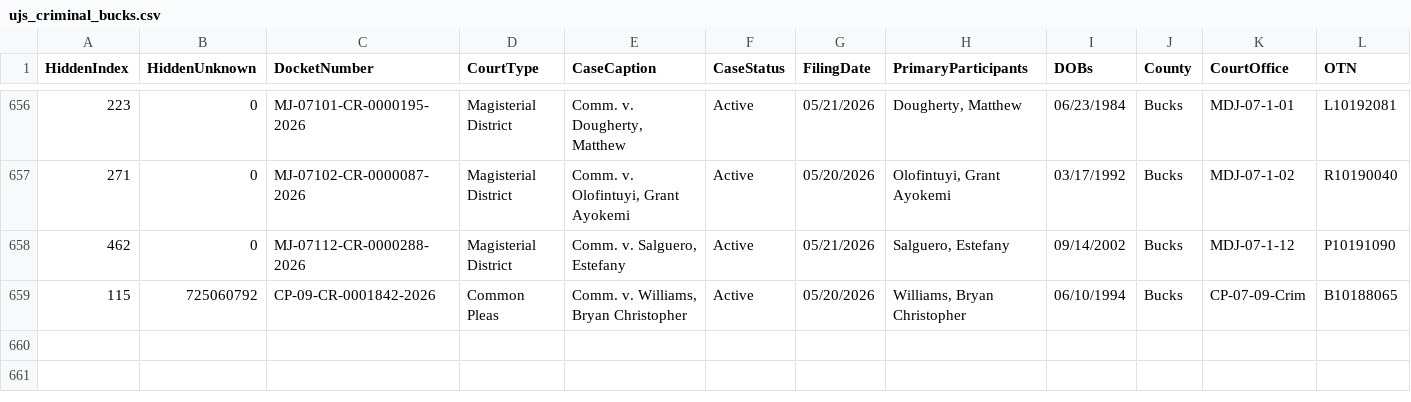
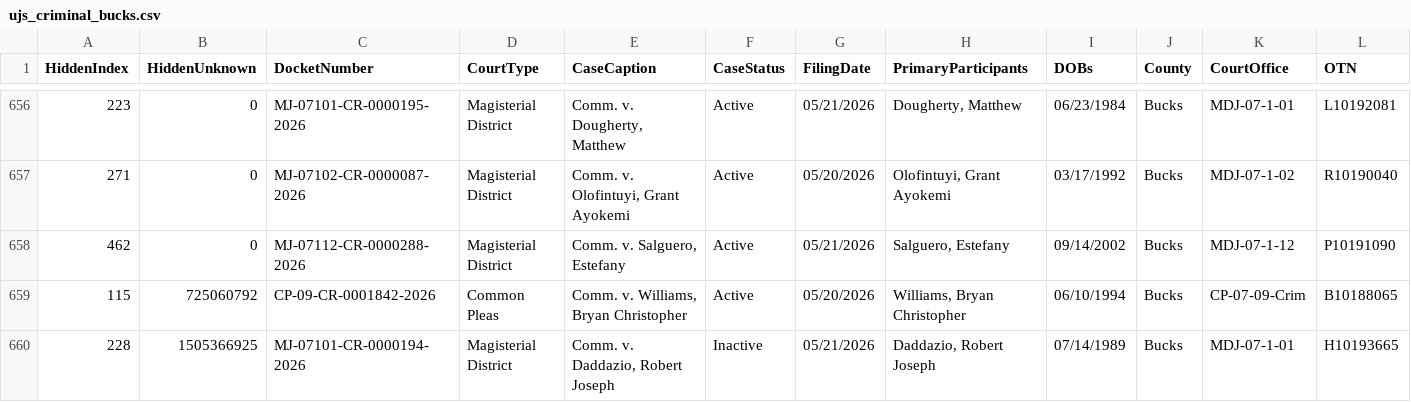
Before and after one commit to CUlleryUSATRepos/BucksCriminalUJSScrapeRepo, a CSV file: docs/data/ujs_criminal_bucks.csv, drawn as a sheet; only a part is shown, gaps mark what is left out; rows hold the shown columns only; the diff names each change by its address in the sheet, - before the commit and + after, or states it on an @@ line.

Commit message:
Daily UJS data update

```diff
--- a/docs/data/ujs_criminal_bucks.csv
+++ b/docs/data/ujs_criminal_bucks.csv
+row 660: 228 | 1505366925 | MJ-07101-CR-0000194-2026 | Magisterial District | Comm. v. Daddazio, Robert Joseph | Inactive | 05/21/2026 | Daddazio, Robert Joseph | 07/14/1989 | Bucks | MDJ-07-1-01 | H10193665
```
Also changed, not shown: ujs_criminal_bucks.csv.
